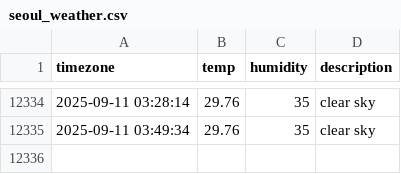
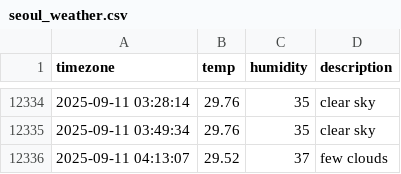
Before and after one commit to immune1029/seoul_weather, a CSV file: seoul_weather.csv, drawn as a sheet; only a part is shown, gaps mark what is left out.

```diff
--- a/seoul_weather.csv
+++ b/seoul_weather.csv
@@ -12335 +12335,2 @@ timezone,temp,humidity,description
 2025-09-11 03:49:34,29.76,35,clear sky
+2025-09-11 04:13:07,29.52,37,few clouds
```
